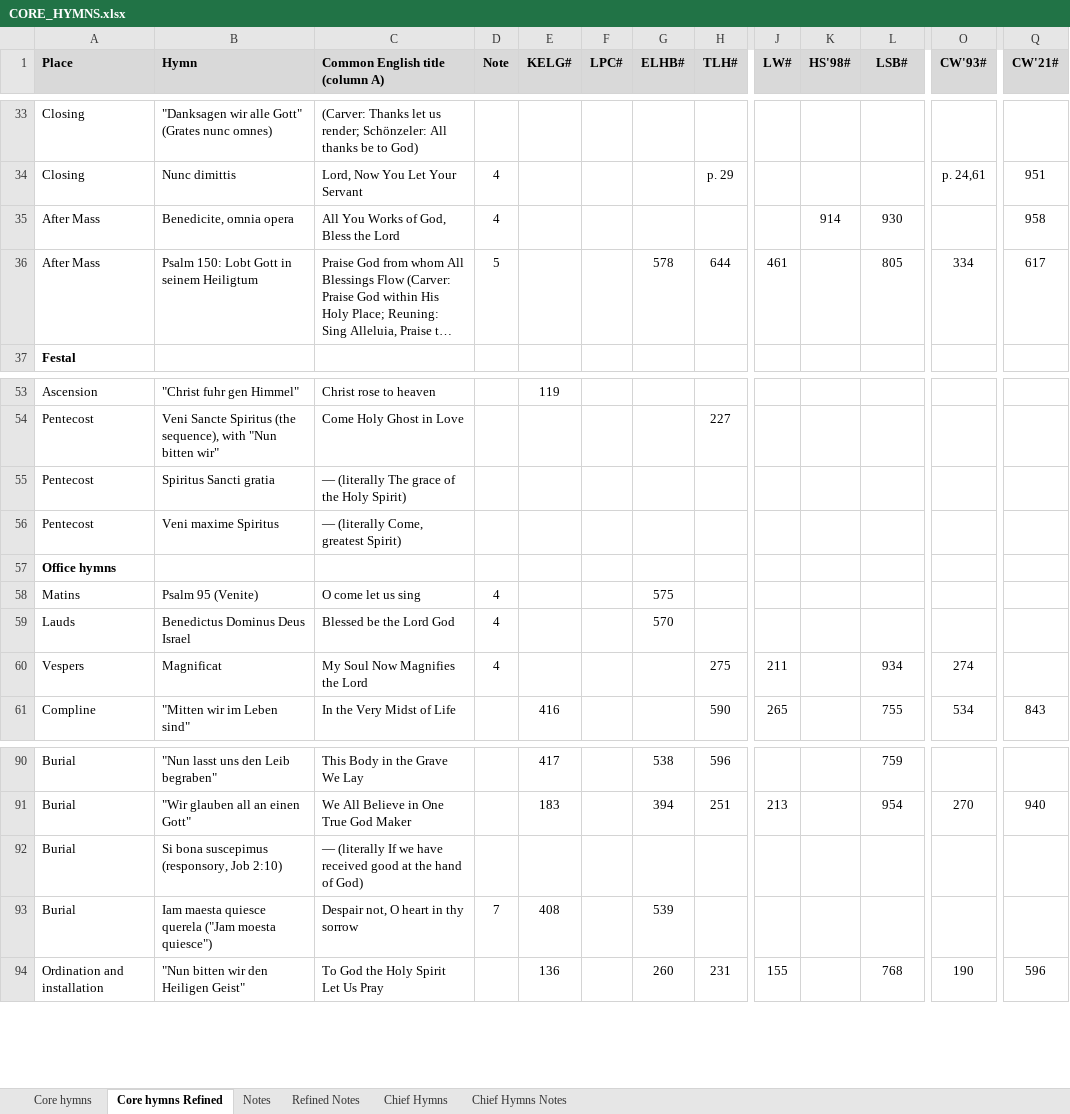
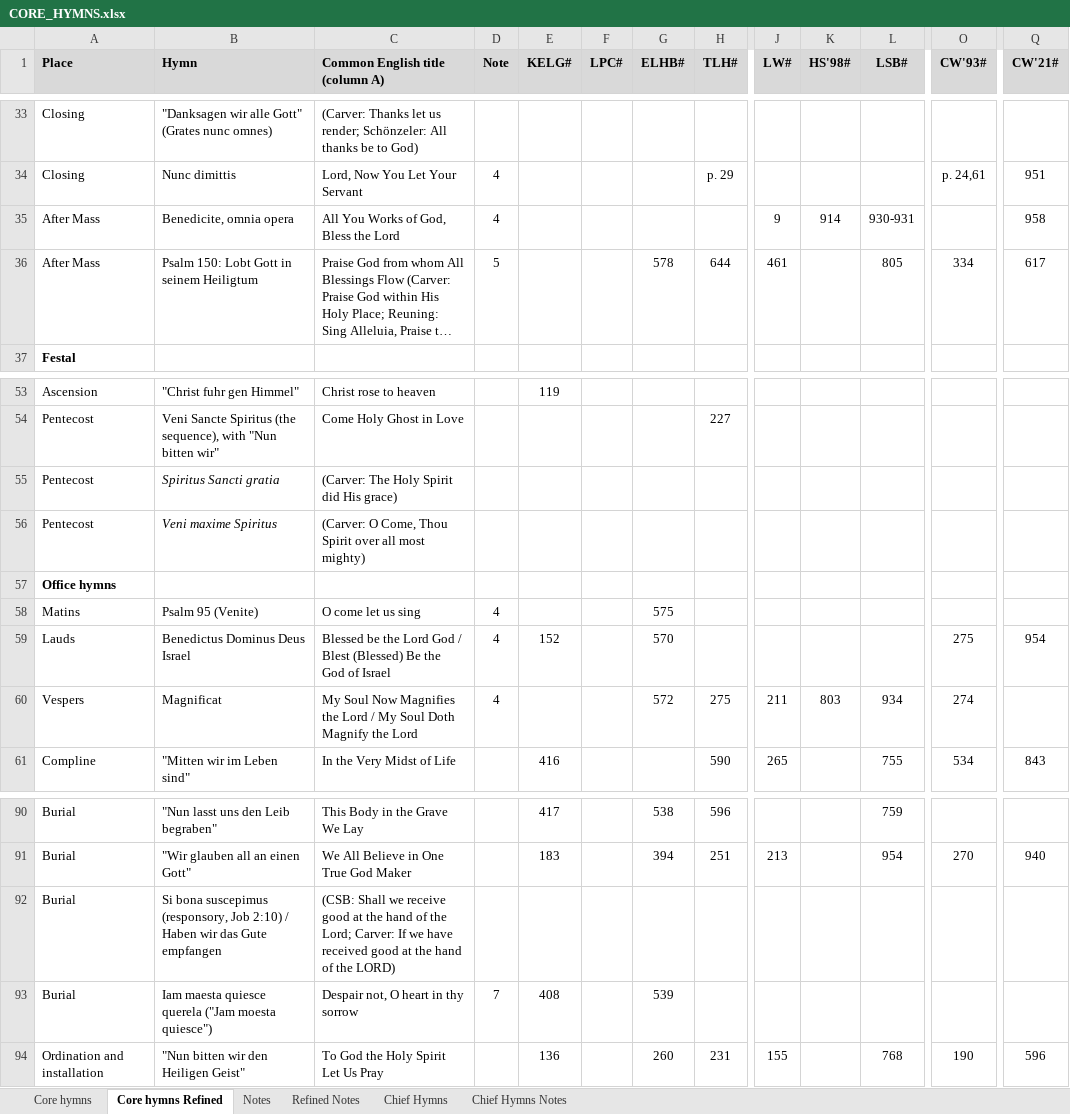
Before and after one commit to sethkasten/sehling-corpus, an Excel workbook: CORE_HYMNS.xlsx, sheet Core hymns Refined, drawn as a sheet; only a part is shown, gaps mark what is left out; long unchanged cells end in …; values as stored, in another font and other column widths than the file's, no borders; the diff names each change by its address in the sheet, - before the commit and + after, or states it on an @@ line.

Commit message:
Added corrections to core hymns

```diff
--- a/CORE_HYMNS.xlsx (sheet Core hymns Refined)
+++ b/CORE_HYMNS.xlsx (sheet Core hymns Refined)
-J35 (LW#): (empty)
+J35 (LW#): 9
-L35 (LSB#): 930
+L35 (LSB#): 930-931
-B55:B56 italic: off
+B55:B56 italic: on
-C55 (Common English title (column A)): — (literally The grace of the Holy Spirit)
+C55 (Common English title (column A)): (Carver: The Holy Spirit did His grace)
-C56 (Common English title (column A)): — (literally Come, greatest Spirit)
+C56 (Common English title (column A)): (Carver: O Come, Thou Spirit over all most mighty)
-C59 (Common English title (column A)): Blessed be the Lord God
+C59 (Common English title (column A)): Blessed be the Lord God / Blest (Blessed) Be the God of Israel
-E59 (KELG#): (empty)
+E59 (KELG#): 152
-O59 (CW'93#): (empty)
+O59 (CW'93#): 275
-Q59 (CW'21#): (empty)
+Q59 (CW'21#): 954
-C60 (Common English title (column A)): …the Lord
+C60 (Common English title (column A)): …the Lord / My Soul Doth Magnify the Lord
-G60 (ELHB#): (empty)
+G60 (ELHB#): 572
-K60 (HS'98#): (empty)
+K60 (HS'98#): 803
-B92 (Hymn): …Job 2:10)
+B92 (Hymn): …Job 2:10) / Haben wir das Gute empfangen
-C92 (Common English title (column A)): — (literally If we have received good at the hand of God)
+C92 (Common English title (column A)): (CSB: Shall we receive good at the hand of the Lord; Carver: If we have received good at the hand of the LORD)
```
Also changed, not shown: sheet Refined Notes, 1 other file.
